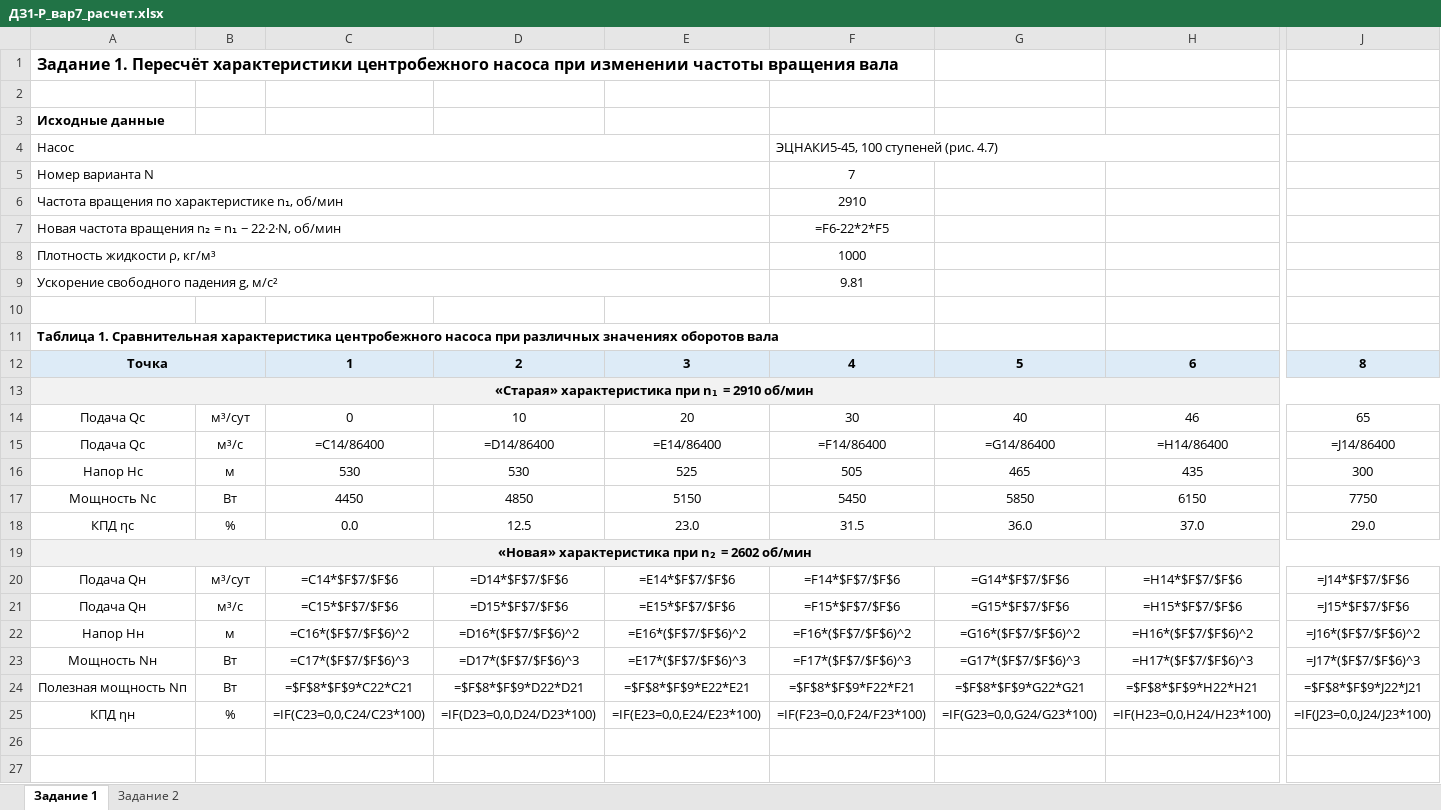
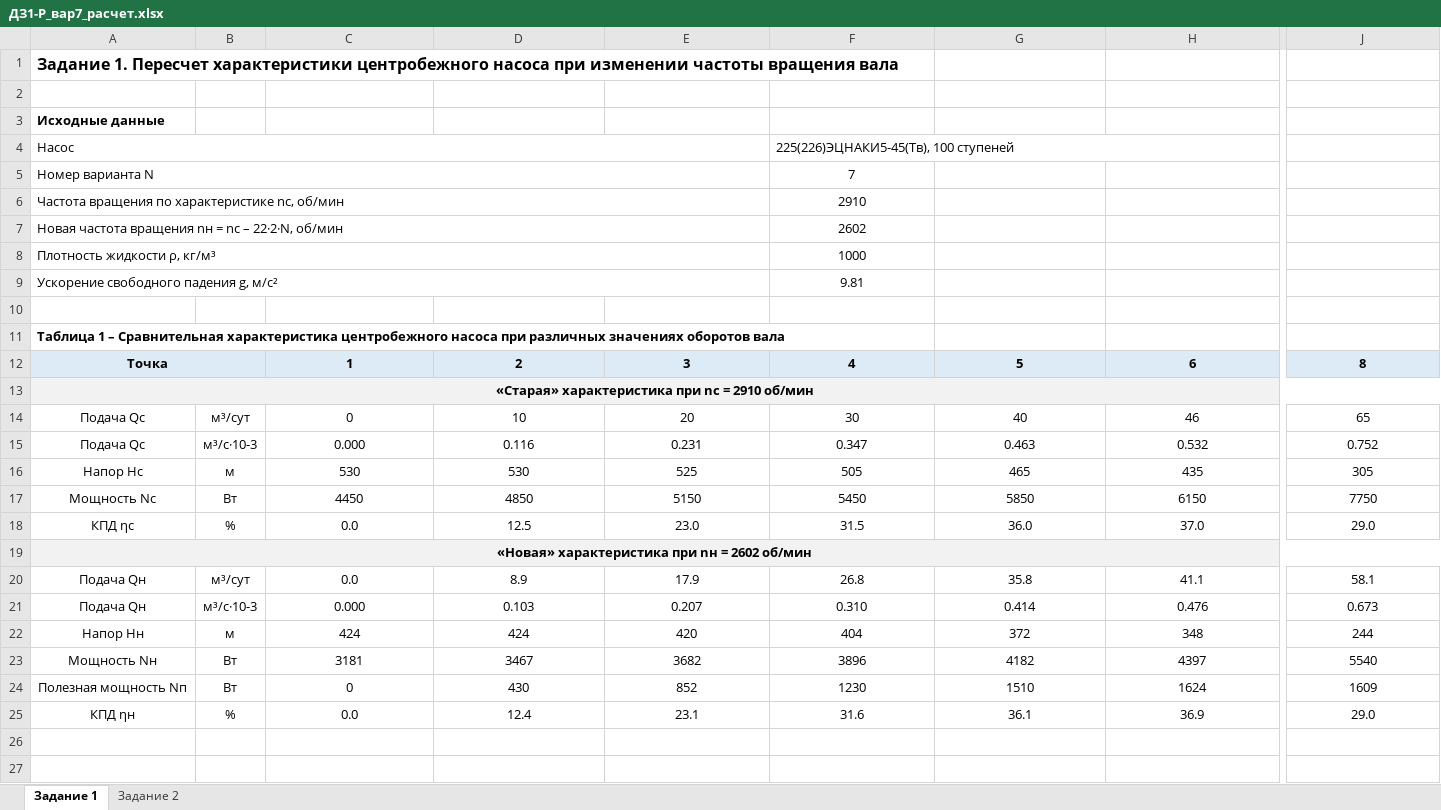
Before and after one commit to barsicc/dolov, an Excel workbook: 03_ДЗ/ДЗ-1/работа/ДЗ1-Р_вар7_расчет.xlsx, sheet Задание 1, drawn as a sheet; only a part is shown, gaps mark what is left out; values as stored, in another font and other column widths than the file's, no borders; formulas without a stored value are shown as written; charts and pictures not drawn; removed rows and columns are numbered as before the commit, all else as after; rows hold the shown columns only; the diff covers the shown part only; the diff names each change by its address in the sheet, - before the commit and + after, or states it on an @@ line.

```diff
--- a/03_ДЗ/ДЗ-1/работа/ДЗ1-Р_вар7_расчет.xlsx (sheet Задание 1)
+++ b/03_ДЗ/ДЗ-1/работа/ДЗ1-Р_вар7_расчет.xlsx (sheet Задание 1)
-A1: Задание 1. Пересчёт характеристики центробежного…
+A1: Задание 1. Пересчет характеристики центробежного…
-F4: ЭЦНАКИ5-45, 100 ступеней (рис. 4.7)
+F4: 225(226)ЭЦНАКИ5-45(Тв), 100 ступеней
-A6: Частота вращения по характеристике n₁, об/мин
+A6: Частота вращения по характеристике nс, об/мин
-row 7: Новая частота вращения n₂ = n₁ − 22·2·N, об/мин |  |  |  |  | =F6-22*2*F5
+row 7: Новая частота вращения nн = nс – 22·2·N, об/мин |  |  |  |  | 2602
-A11: Таблица 1. Сравнительная характеристика…
+A11: Таблица 1 – Сравнительная характеристика…
-B12 fill: none
+B12 fill: #DDEBF7
-A13: «Старая» характеристика при n₁ = 2910 об/мин
+A13: «Старая» характеристика при nс = 2910 об/мин
-B13:J13 fill: none
+B13:J13 fill: #F2F2F2
-row 15: Подача Qс | м³/с | =C14/86400 | =D14/86400 | =E14/86400 | =F14/86400 | =G14/86400 | =H14/86400 | =J14/86400
+row 15: Подача Qс | м³/с·10-3 | 0.000 | 0.116 | 0.231 | 0.347 | 0.463 | 0.532 | 0.752
-J16: 300
+J16: 305
-A19: «Новая» характеристика при n₂ = 2602 об/мин
+A19: «Новая» характеристика при nн = 2602 об/мин
-B19:J19 fill: none
+B19:J19 fill: #F2F2F2
-row 20: Подача Qн | м³/сут | =C14*$F$7/$F$6 | =D14*$F$7/$F$6 | =E14*$F$7/$F$6 | =F14*$F$7/$F$6 | =G14*$F$7/$F$6 | =H14*$F$7/$F$6 | =J14*$F$7/$F$6
-row 21: Подача Qн | м³/с | =C15*$F$7/$F$6 | =D15*$F$7/$F$6 | =E15*$F$7/$F$6 | =F15*$F$7/$F$6 | =G15*$F$7/$F$6 | =H15*$F$7/$F$6 | =J15*$F$7/$F$6
-row 22: Напор Hн | м | =C16*($F$7/$F$6)^2 | =D16*($F$7/$F$6)^2 | =E16*($F$7/$F$6)^2 | =F16*($F$7/$F$6)^2 | =G16*($F$7/$F$6)^2 | =H16*($F$7/$F$6)^2 | =J16*($F$7/$F$6)^2
-row 23: Мощность Nн | Вт | =C17*($F$7/$F$6)^3 | =D17*($F$7/$F$6)^3 | =E17*($F$7/$F$6)^3 | =F17*($F$7/$F$6)^3 | =G17*($F$7/$F$6)^3 | =H17*($F$7/$F$6)^3 | =J17*($F$7/$F$6)^3
-row 24: Полезная мощность Nп | Вт | =$F$8*$F$9*C22*C21 | =$F$8*$F$9*D22*D21 | =$F$8*$F$9*E22*E21 | =$F$8*$F$9*F22*F21 | =$F$8*$F$9*G22*G21 | =$F$8*$F$9*H22*H21 | =$F$8*$F$9*J22*J21
-row 25: КПД ηн | % | =IF(C23=0,0,C24/C23*100) | =IF(D23=0,0,D24/D23*100) | =IF(E23=0,0,E24/E23*100) | =IF(F23=0,0,F24/F23*100) | =IF(G23=0,0,G24/G23*100) | =IF(H23=0,0,H24/H23*100) | =IF(J23=0,0,J24/J23*100)
+row 20: Подача Qн | м³/сут | 0.0 | 8.9 | 17.9 | 26.8 | 35.8 | 41.1 | 58.1
+row 21: Подача Qн | м³/с·10-3 | 0.000 | 0.103 | 0.207 | 0.310 | 0.414 | 0.476 | 0.673
+row 22: Напор Hн | м | 424 | 424 | 420 | 404 | 372 | 348 | 244
+row 23: Мощность Nн | Вт | 3181 | 3467 | 3682 | 3896 | 4182 | 4397 | 5540
+row 24: Полезная мощность Nп | Вт | 0 | 430 | 852 | 1230 | 1510 | 1624 | 1609
+row 25: КПД ηн | % | 0.0 | 12.4 | 23.1 | 31.6 | 36.1 | 36.9 | 29.0
```
Also changed, not shown: cell formats elsewhere in this sheet, sheet Задание 2, hidden cells, charts or pictures, 2 other files.
